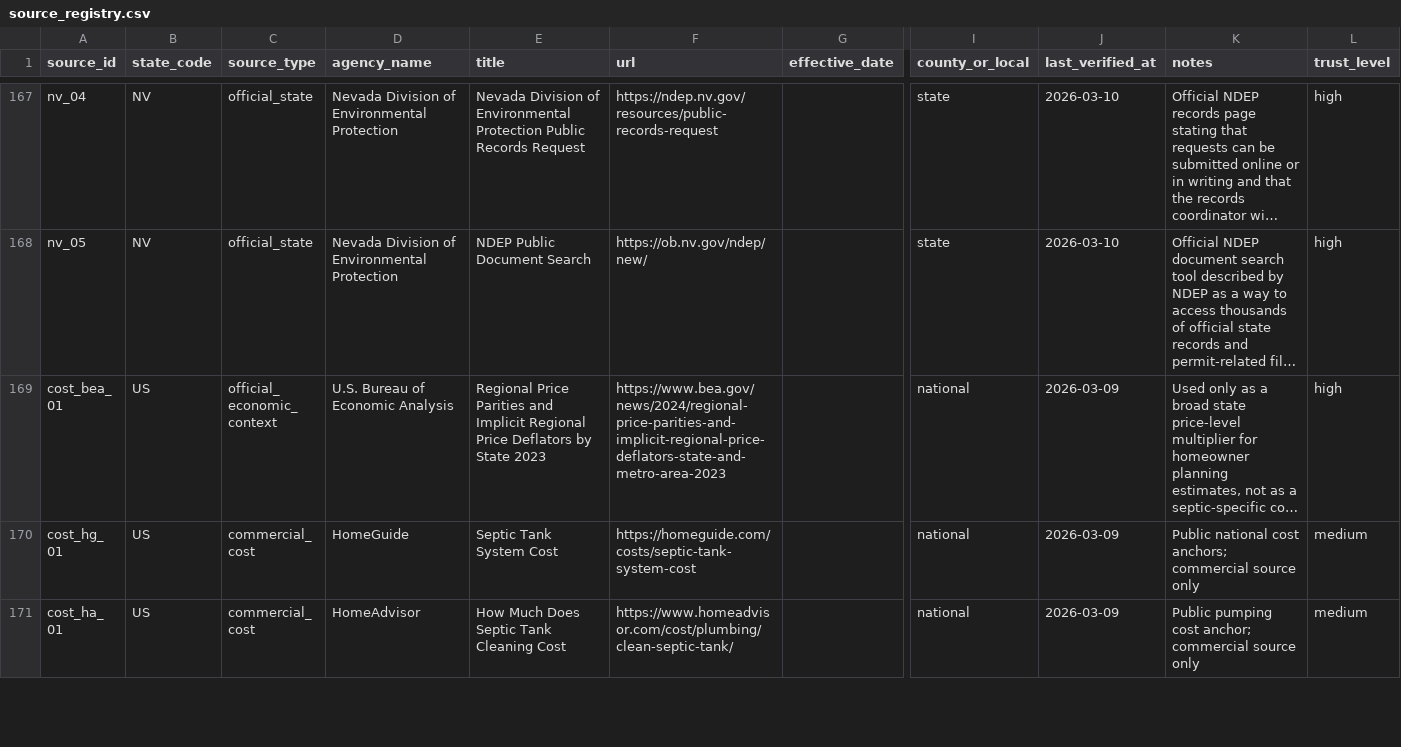
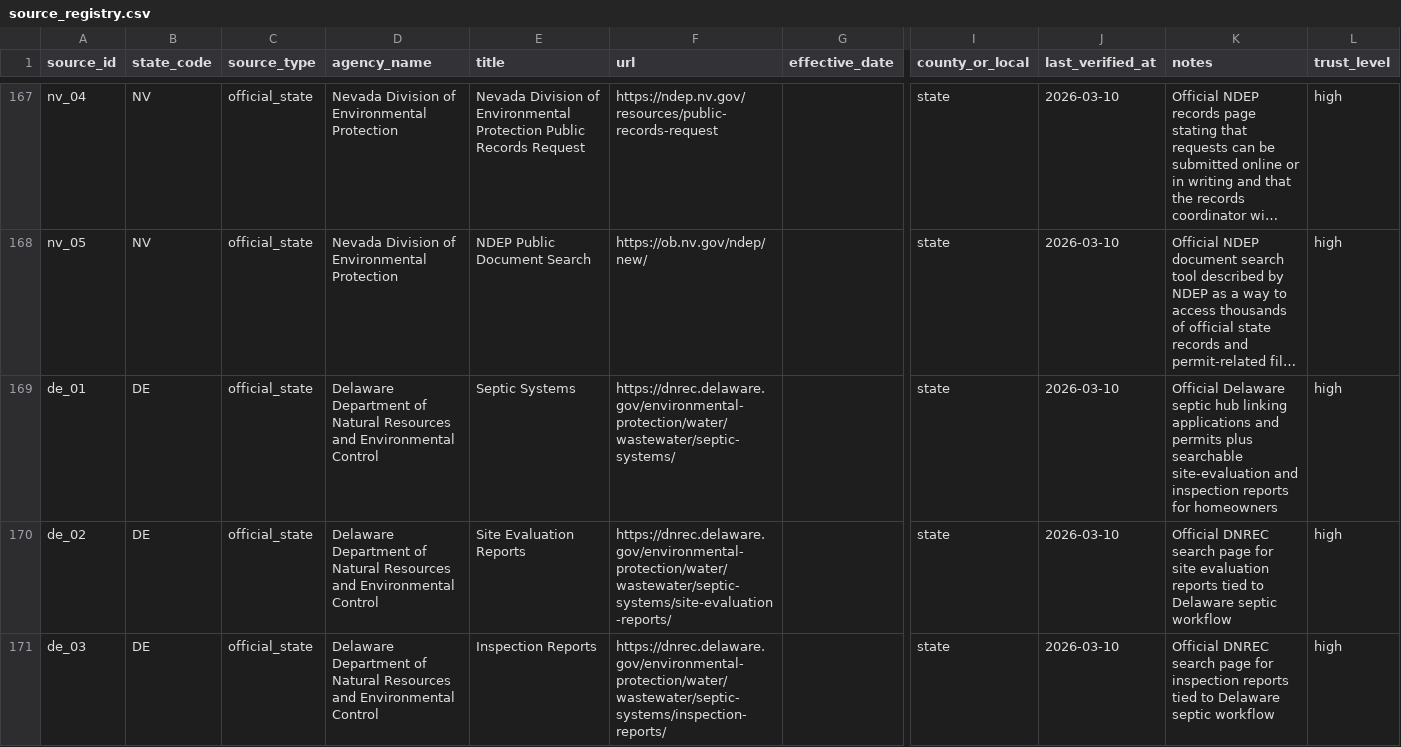
Before and after one commit to ichbinhyeok/septic, a CSV file: data/raw/source_registry.csv, drawn as a sheet; only a part is shown, gaps mark what is left out; the shorter side is filled out with more unchanged rows; long unchanged cells end in …; rows hold the shown columns only; the diff covers the shown part only; the diff names each change by its address in the sheet, - before the commit and + after, or states it on an @@ line.

Commit message:
Promote Delaware guide and reseed wave six

```diff
--- a/data/raw/source_registry.csv
+++ b/data/raw/source_registry.csv
+row 169: de_01 | DE | official_state | Delaware Department of Natural Resources and Environmental Control | Septic Systems | https://dnrec.delaware.gov/environmental-protection/water/wastewater/septic-systems/ |  | state | 2026-03-10 | Official Delaware septic hub linking applications and permits plus searchable site-evaluation and inspection reports for homeowners | high
+row 170: de_02 | DE | official_state | Delaware Department of Natural Resources and Environmental Control | Site Evaluation Reports | https://dnrec.delaware.gov/environmental-protection/water/wastewater/septic-systems/site-evaluation-reports/ |  | state | 2026-03-10 | Official DNREC search page for site evaluation reports tied to Delaware septic workflow | high
+row 171: de_03 | DE | official_state | Delaware Department of Natural Resources and Environmental Control | Inspection Reports | https://dnrec.delaware.gov/environmental-protection/water/wastewater/septic-systems/inspection-reports/ |  | state | 2026-03-10 | Official DNREC search page for inspection reports tied to Delaware septic workflow | high
```
Also changed, not shown: 3 added rows elsewhere in this file, 8 other files.
